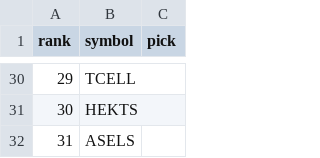
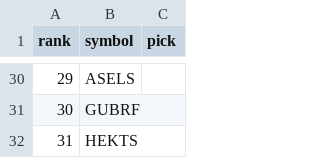
Before and after one commit to anilguzel/iptv-test, a CSV file: reports/bist_gorunum_siralama.csv, drawn as a sheet; only a part is shown, gaps mark what is left out; the diff covers the shown part only.

```diff
--- a/reports/bist_gorunum_siralama.csv
+++ b/reports/bist_gorunum_siralama.csv
@@ -30,3 +30,3 @@ rank,symbol,pick
-29,TCELL,
-30,HEKTS,
-31,ASELS,
+29,ASELS,
+30,GUBRF,
+31,HEKTS,
```
Also changed, not shown: 26 edited cells elsewhere in this file, reports/bist_gorunum_olasilik.csv, reports/bist_gorunum_risk.csv, 7 other files.
